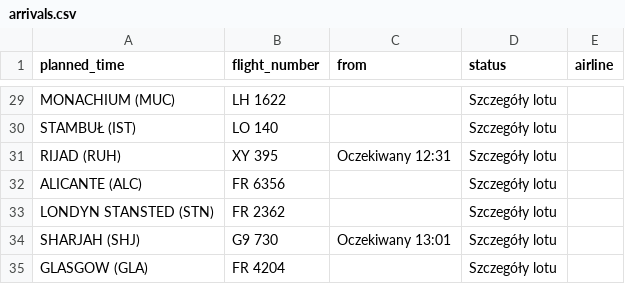
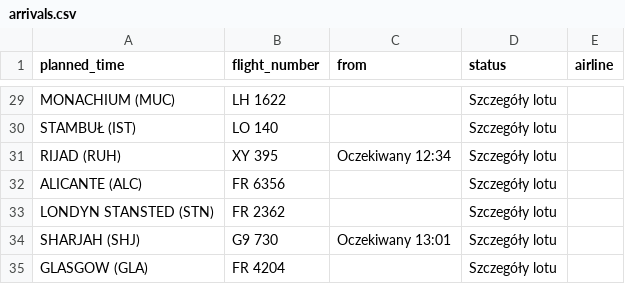
Before and after one commit to przemyslawbaran2993-droid/codex-test, a CSV file: data/arrivals.csv, drawn as a sheet; only a part is shown, gaps mark what is left out; the diff covers the shown part only.

```diff
--- a/data/arrivals.csv
+++ b/data/arrivals.csv
@@ -30,3 +30,3 @@ MONACHIUM (MUC);LH 1622;;Szczegóły lotu;
 STAMBUŁ (IST);LO 140;;Szczegóły lotu;
-RIJAD (RUH);XY 395;Oczekiwany 12:31;Szczegóły lotu;
+RIJAD (RUH);XY 395;Oczekiwany 12:34;Szczegóły lotu;
 ALICANTE (ALC);FR 6356;;Szczegóły lotu;
```
Also changed, not shown: 13 edited cells elsewhere in this file.
